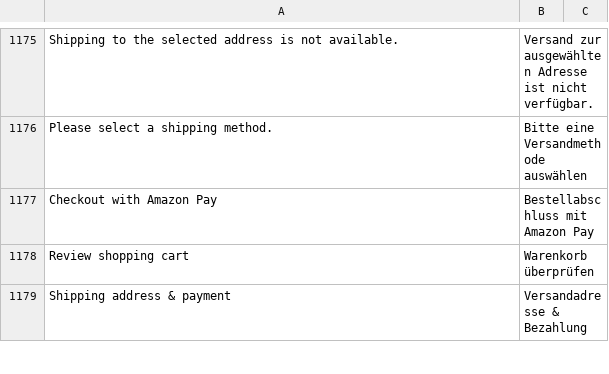
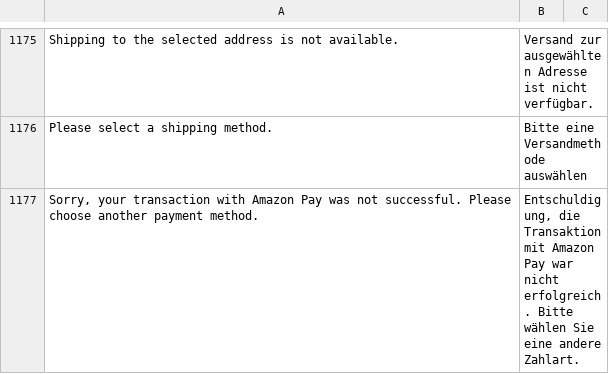
Before and after one commit to PAYONE-GmbH/magento-1, a CSV file: app/locale/de_DE/Payone_Core.csv, drawn as a sheet; only a part is shown, gaps mark what is left out; the shorter side is filled out with more unchanged rows; the diff covers the shown part only; the diff names each change by its address in the sheet, - before the commit and + after, or states it on an @@ line.

```diff
--- a/app/locale/de_DE/Payone_Core.csv
+++ b/app/locale/de_DE/Payone_Core.csv
+row 1177: Sorry, your transaction with Amazon Pay was not successful. Please choose another payment method. | Entschuldigung, die Transaktion mit Amazon Pay war nicht erfolgreich. Bitte wählen Sie eine andere Zahlart.
```
Also changed, not shown: 1 added row elsewhere in this file, 4 other files.
